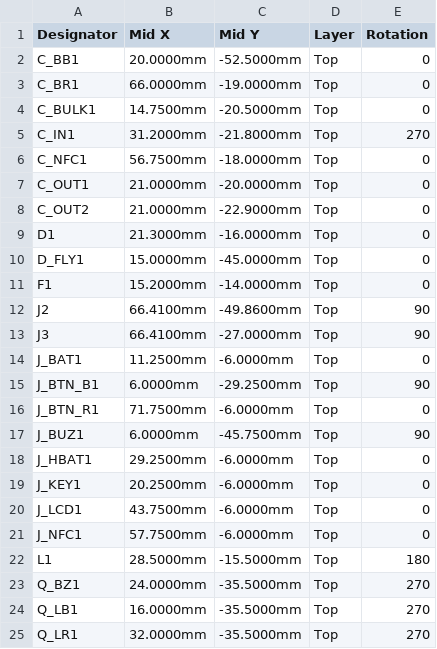
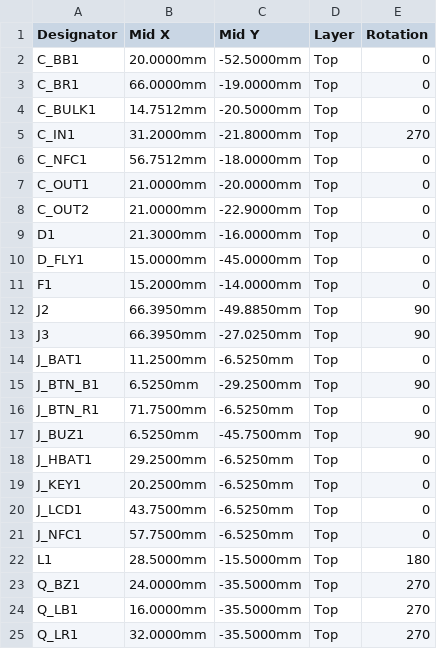
Before and after one commit to kkrzysztofik/ASG_AirsoftCounter, a CSV file: hardware/fab/jlc_cpl.csv, drawn as a sheet; only a part is shown.

```diff
--- a/hardware/fab/jlc_cpl.csv
+++ b/hardware/fab/jlc_cpl.csv
@@ -3,5 +3,5 @@ C_BB1,20.0000mm,-52.5000mm,Top,0
 C_BR1,66.0000mm,-19.0000mm,Top,0
-C_BULK1,14.7500mm,-20.5000mm,Top,0
+C_BULK1,14.7512mm,-20.5000mm,Top,0
 C_IN1,31.2000mm,-21.8000mm,Top,270
-C_NFC1,56.7500mm,-18.0000mm,Top,0
+C_NFC1,56.7512mm,-18.0000mm,Top,0
 C_OUT1,21.0000mm,-20.0000mm,Top,0
@@ -11,12 +11,12 @@ D_FLY1,15.0000mm,-45.0000mm,Top,0
 F1,15.2000mm,-14.0000mm,Top,0
-J2,66.4100mm,-49.8600mm,Top,90
-J3,66.4100mm,-27.0000mm,Top,90
-J_BAT1,11.2500mm,-6.0000mm,Top,0
-J_BTN_B1,6.0000mm,-29.2500mm,Top,90
-J_BTN_R1,71.7500mm,-6.0000mm,Top,0
-J_BUZ1,6.0000mm,-45.7500mm,Top,90
-J_HBAT1,29.2500mm,-6.0000mm,Top,0
-J_KEY1,20.2500mm,-6.0000mm,Top,0
-J_LCD1,43.7500mm,-6.0000mm,Top,0
-J_NFC1,57.7500mm,-6.0000mm,Top,0
+J2,66.3950mm,-49.8850mm,Top,90
+J3,66.3950mm,-27.0250mm,Top,90
+J_BAT1,11.2500mm,-6.5250mm,Top,0
+J_BTN_B1,6.5250mm,-29.2500mm,Top,90
+J_BTN_R1,71.7500mm,-6.5250mm,Top,0
+J_BUZ1,6.5250mm,-45.7500mm,Top,90
+J_HBAT1,29.2500mm,-6.5250mm,Top,0
+J_KEY1,20.2500mm,-6.5250mm,Top,0
+J_LCD1,43.7500mm,-6.5250mm,Top,0
+J_NFC1,57.7500mm,-6.5250mm,Top,0
 L1,28.5000mm,-15.5000mm,Top,180
```
Also changed, not shown: 5 other files.
